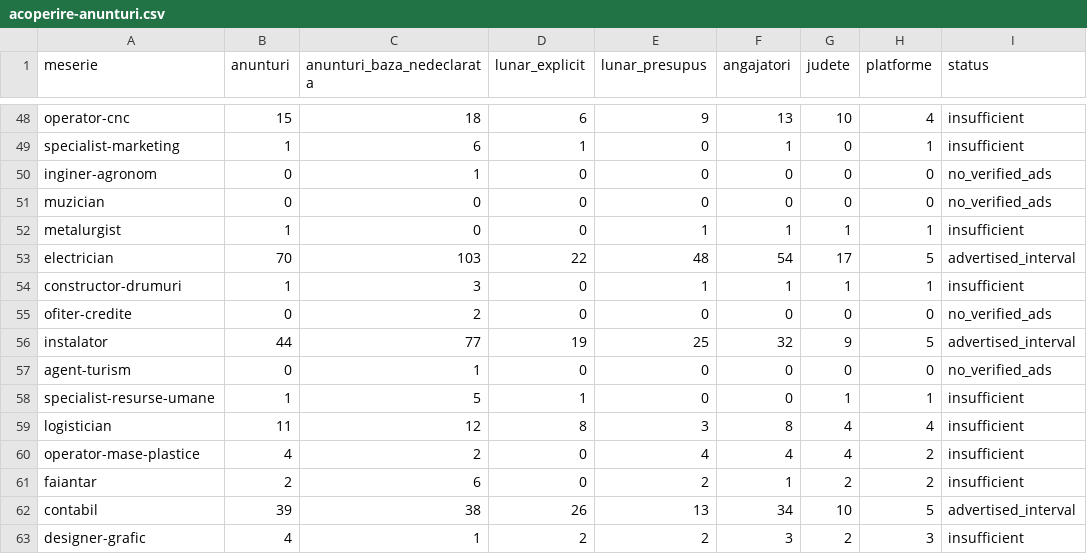
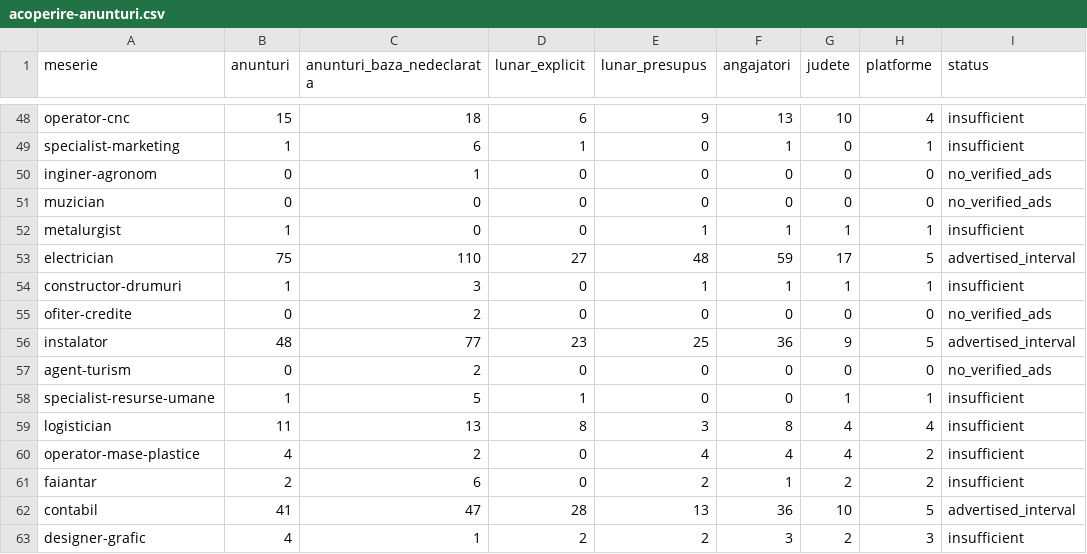
Before and after one commit to xsagul/salariile-ro, a CSV file: public/date/acoperire-anunturi.csv, drawn as a sheet; only a part is shown, gaps mark what is left out; the diff covers the shown part only; the diff names each change by its address in the sheet, - before the commit and + after, or states it on an @@ line.

```diff
--- a/public/date/acoperire-anunturi.csv
+++ b/public/date/acoperire-anunturi.csv
-B53 (anunturi): 70
+B53 (anunturi): 75
-C53 (anunturi_baza_nedeclarata): 103
+C53 (anunturi_baza_nedeclarata): 110
-D53 (lunar_explicit): 22
+D53 (lunar_explicit): 27
-F53 (angajatori): 54
+F53 (angajatori): 59
-B56 (anunturi): 44
+B56 (anunturi): 48
-D56 (lunar_explicit): 19
+D56 (lunar_explicit): 23
-F56 (angajatori): 32
+F56 (angajatori): 36
-C57 (anunturi_baza_nedeclarata): 1
+C57 (anunturi_baza_nedeclarata): 2
-C59 (anunturi_baza_nedeclarata): 12
+C59 (anunturi_baza_nedeclarata): 13
-B62 (anunturi): 39
+B62 (anunturi): 41
-C62 (anunturi_baza_nedeclarata): 38
+C62 (anunturi_baza_nedeclarata): 47
-D62 (lunar_explicit): 26
+D62 (lunar_explicit): 28
-F62 (angajatori): 34
+F62 (angajatori): 36
```
Also changed, not shown: 46 edited cells elsewhere in this file, 9 other files.
